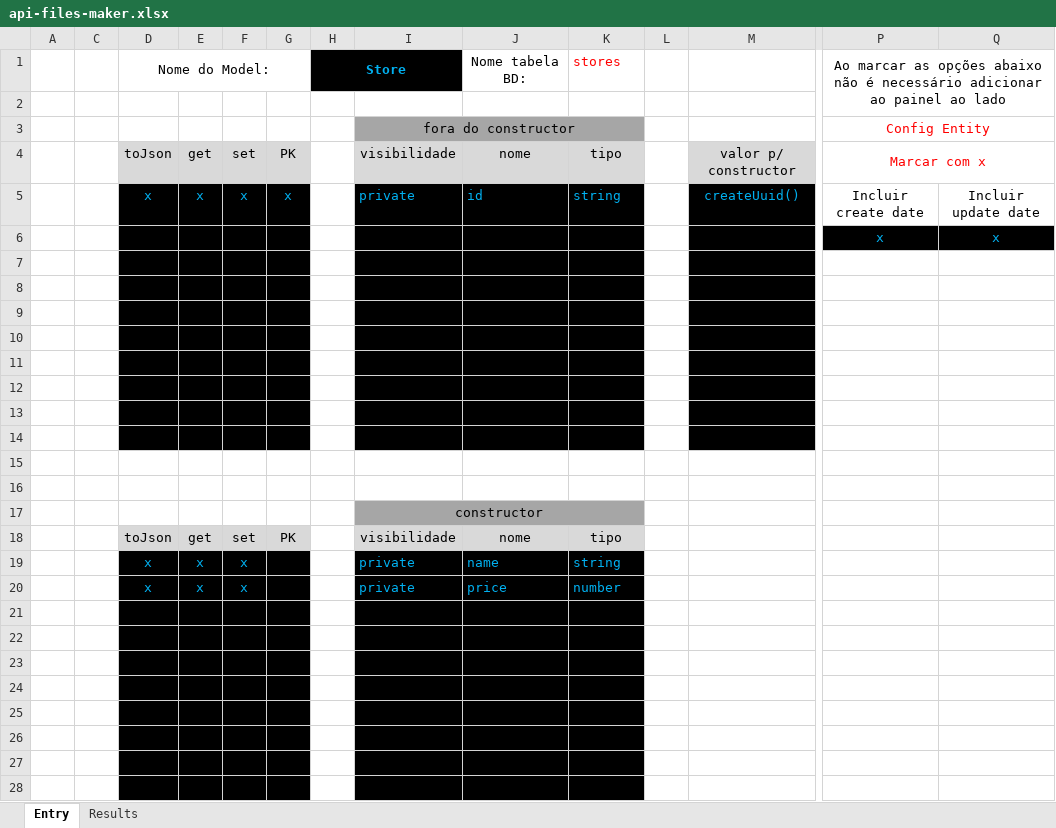
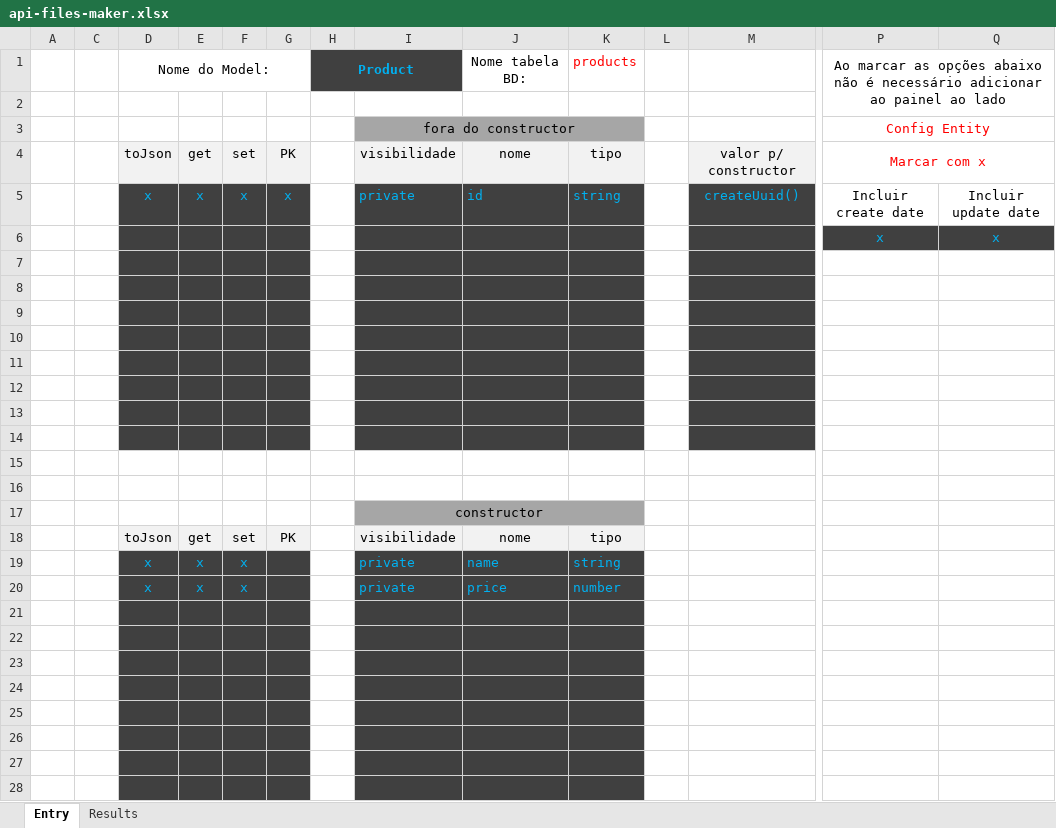
Before and after one commit to Felipe-Bryan/template-api-ts, an Excel workbook: api-files-maker.xlsx, sheet Entry, drawn as a sheet; only a part is shown, gaps mark what is left out; values as stored, in another font and other column widths than the file's, no borders; the diff covers the shown part only; the diff names each change by its address in the sheet, - before the commit and + after, or states it on an @@ line.

Commit message:
planilha atualizada

```diff
--- a/api-files-maker.xlsx (sheet Entry)
+++ b/api-files-maker.xlsx (sheet Entry)
-H1: Store
+H1: Product
-H1:I1 fill: #000000
+H1:I1 fill: #404040
-K1: stores
+K1: products
-D4:G4 fill: #D9D9D9
+D4:G4 fill: #F2F2F2
-I4:K4 fill: #D9D9D9
+I4:K4 fill: #F2F2F2
-M4 fill: #D9D9D9
+M4 fill: #F2F2F2
-D5:G14 fill: #000000
+D5:G14 fill: #404040
-I5:K14 fill: #000000
+I5:K14 fill: #404040
-M5:M14 fill: #000000
+M5:M14 fill: #404040
-P6:Q6 fill: #000000
+P6:Q6 fill: #404040
-D18:G18 fill: #D9D9D9
+D18:G18 fill: #F2F2F2
-I18:K18 fill: #D9D9D9
+I18:K18 fill: #F2F2F2
-D19:G28 fill: #000000
+D19:G28 fill: #404040
-I19:K28 fill: #000000
+I19:K28 fill: #404040
```
Also changed, not shown: cell formats elsewhere in this sheet, sheet Results.
